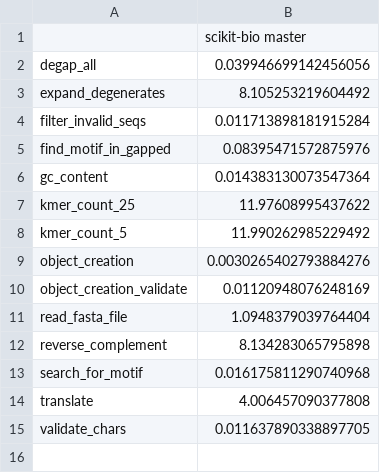
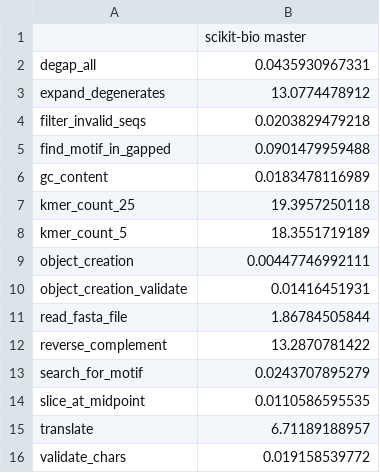
Before and after one commit to biocore/sequence-benchmarks, a CSV file: benchmarks/skbio.csv, drawn as a sheet.

```diff
--- a/benchmarks/skbio.csv
+++ b/benchmarks/skbio.csv
@@ -1,15 +1,16 @@
 ,scikit-bio master
-degap_all,0.039946699142456056
-expand_degenerates,8.105253219604492
-filter_invalid_seqs,0.011713898181915284
-find_motif_in_gapped,0.08395471572875976
-gc_content,0.014383130073547364
-kmer_count_25,11.97608995437622
-kmer_count_5,11.990262985229492
-object_creation,0.0030265402793884276
-object_creation_validate,0.01120948076248169
-read_fasta_file,1.0948379039764404
-reverse_complement,8.134283065795898
-search_for_motif,0.016175811290740968
-translate,4.006457090377808
-validate_chars,0.011637890338897705
+degap_all,0.0435930967331
+expand_degenerates,13.0774478912
+filter_invalid_seqs,0.0203829479218
+find_motif_in_gapped,0.0901479959488
+gc_content,0.0183478116989
+kmer_count_25,19.3957250118
+kmer_count_5,18.3551719189
+object_creation,0.00447746992111
+object_creation_validate,0.01416451931
+read_fasta_file,1.86784505844
+reverse_complement,13.2870781422
+search_for_motif,0.0243707895279
+slice_at_midpoint,0.0110586595535
+translate,6.71189188957
+validate_chars,0.019158539772
```
Also changed, not shown: benchmarks/biopy.csv, benchmarks/cogent.csv, 6 other files.
